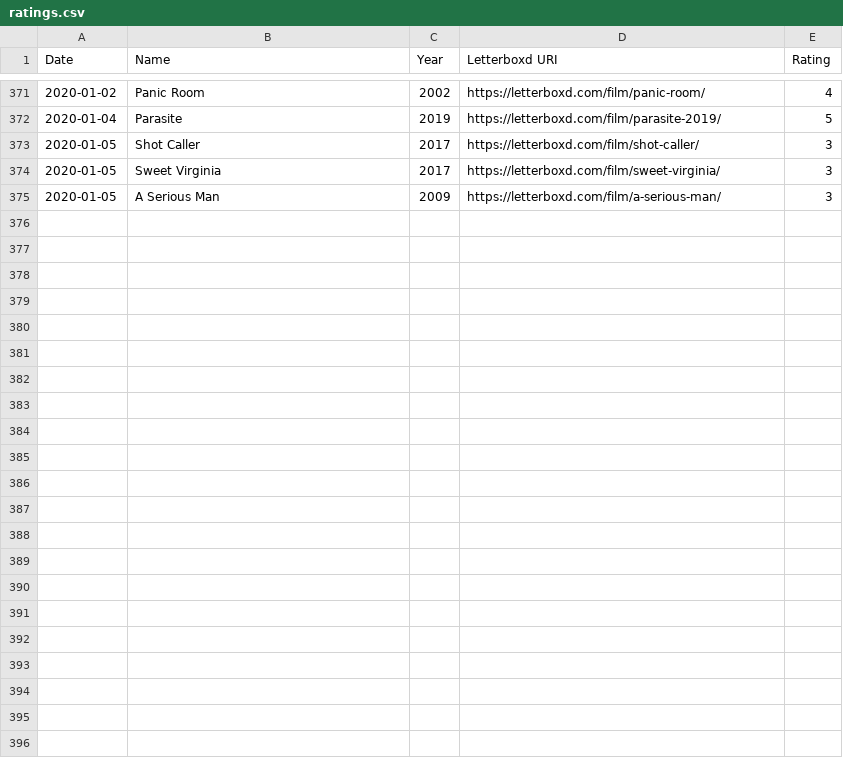
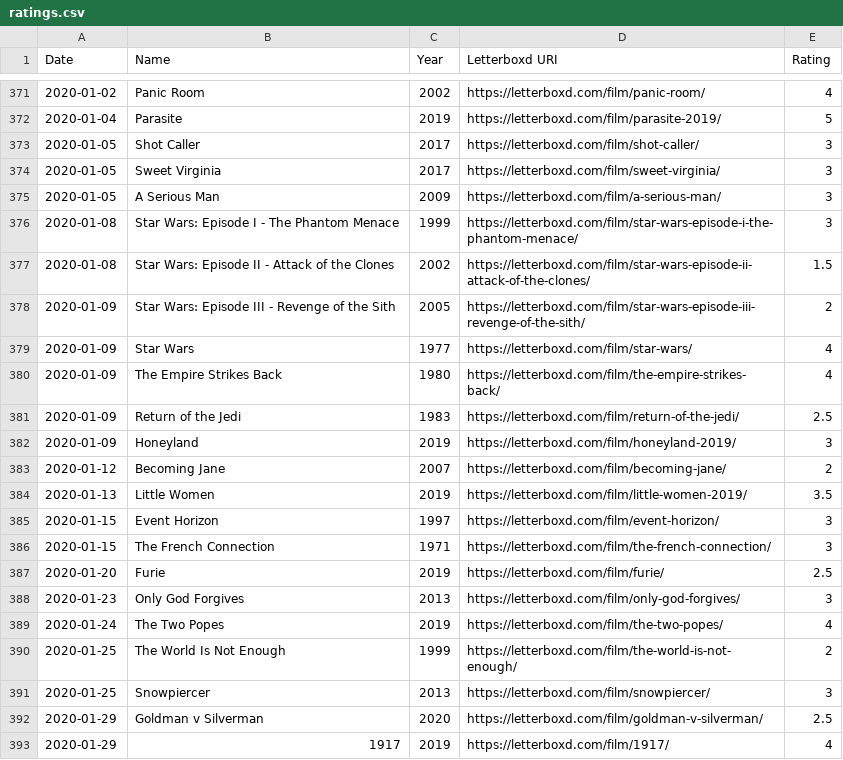
Before and after one commit to forrestdiamond/letterboxd, a CSV file: data/ratings.csv, drawn as a sheet; only a part is shown, gaps mark what is left out; the diff names each change by its address in the sheet, - before the commit and + after, or states it on an @@ line.

```diff
--- a/data/ratings.csv
+++ b/data/ratings.csv
+row 376: 2020-01-08 | Star Wars: Episode I - The Phantom Menace | 1999 | https://letterboxd.com/film/star-wars-episode-i-the-phantom-menace/ | 3
+row 377: 2020-01-08 | Star Wars: Episode II - Attack of the Clones | 2002 | https://letterboxd.com/film/star-wars-episode-ii-attack-of-the-clones/ | 1.5
+row 378: 2020-01-09 | Star Wars: Episode III - Revenge of the Sith | 2005 | https://letterboxd.com/film/star-wars-episode-iii-revenge-of-the-sith/ | 2
+row 379: 2020-01-09 | Star Wars | 1977 | https://letterboxd.com/film/star-wars/ | 4
+row 380: 2020-01-09 | The Empire Strikes Back | 1980 | https://letterboxd.com/film/the-empire-strikes-back/ | 4
+row 381: 2020-01-09 | Return of the Jedi | 1983 | https://letterboxd.com/film/return-of-the-jedi/ | 2.5
+row 382: 2020-01-09 | Honeyland | 2019 | https://letterboxd.com/film/honeyland-2019/ | 3
+row 383: 2020-01-12 | Becoming Jane | 2007 | https://letterboxd.com/film/becoming-jane/ | 2
+row 384: 2020-01-13 | Little Women | 2019 | https://letterboxd.com/film/little-women-2019/ | 3.5
+row 385: 2020-01-15 | Event Horizon | 1997 | https://letterboxd.com/film/event-horizon/ | 3
+row 386: 2020-01-15 | The French Connection | 1971 | https://letterboxd.com/film/the-french-connection/ | 3
+row 387: 2020-01-20 | Furie | 2019 | https://letterboxd.com/film/furie/ | 2.5
+row 388: 2020-01-23 | Only God Forgives | 2013 | https://letterboxd.com/film/only-god-forgives/ | 3
+row 389: 2020-01-24 | The Two Popes | 2019 | https://letterboxd.com/film/the-two-popes/ | 4
+row 390: 2020-01-25 | The World Is Not Enough | 1999 | https://letterboxd.com/film/the-world-is-not-enough/ | 2
+row 391: 2020-01-25 | Snowpiercer | 2013 | https://letterboxd.com/film/snowpiercer/ | 3
+row 392: 2020-01-29 | Goldman v Silverman | 2020 | https://letterboxd.com/film/goldman-v-silverman/ | 2.5
+row 393: 2020-01-29 | 1917 | 2019 | https://letterboxd.com/film/1917/ | 4
```
Also changed, not shown: data/diary.csv, data/reviews.csv, 4 other files.
